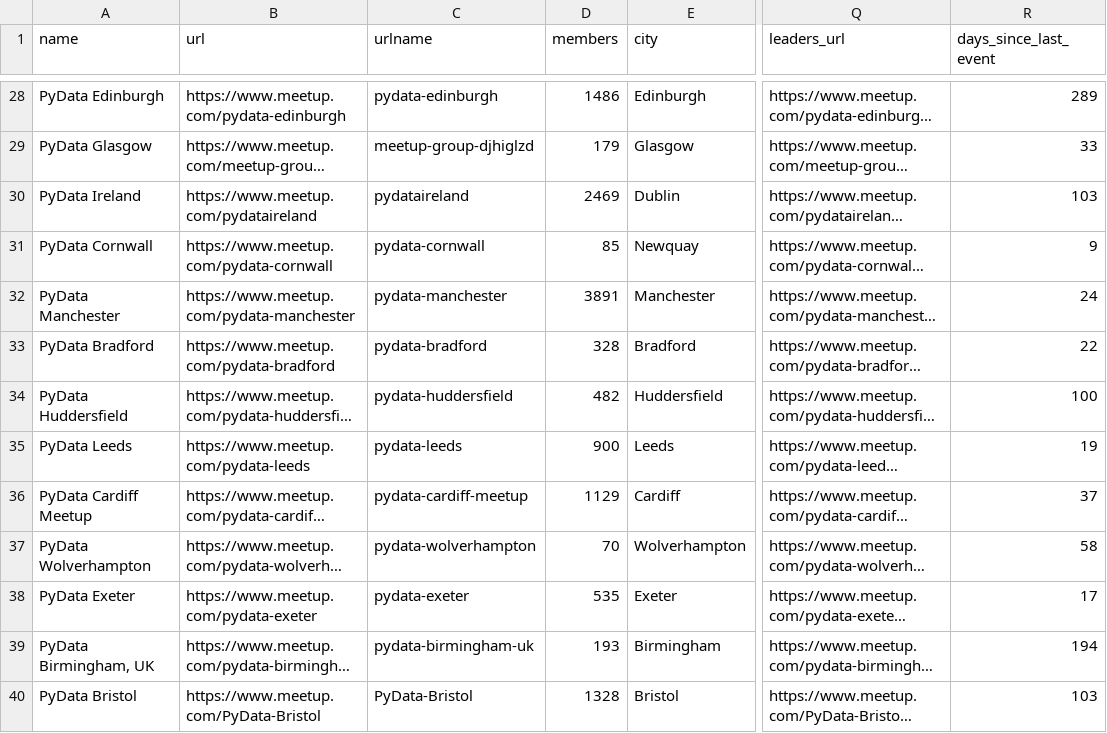
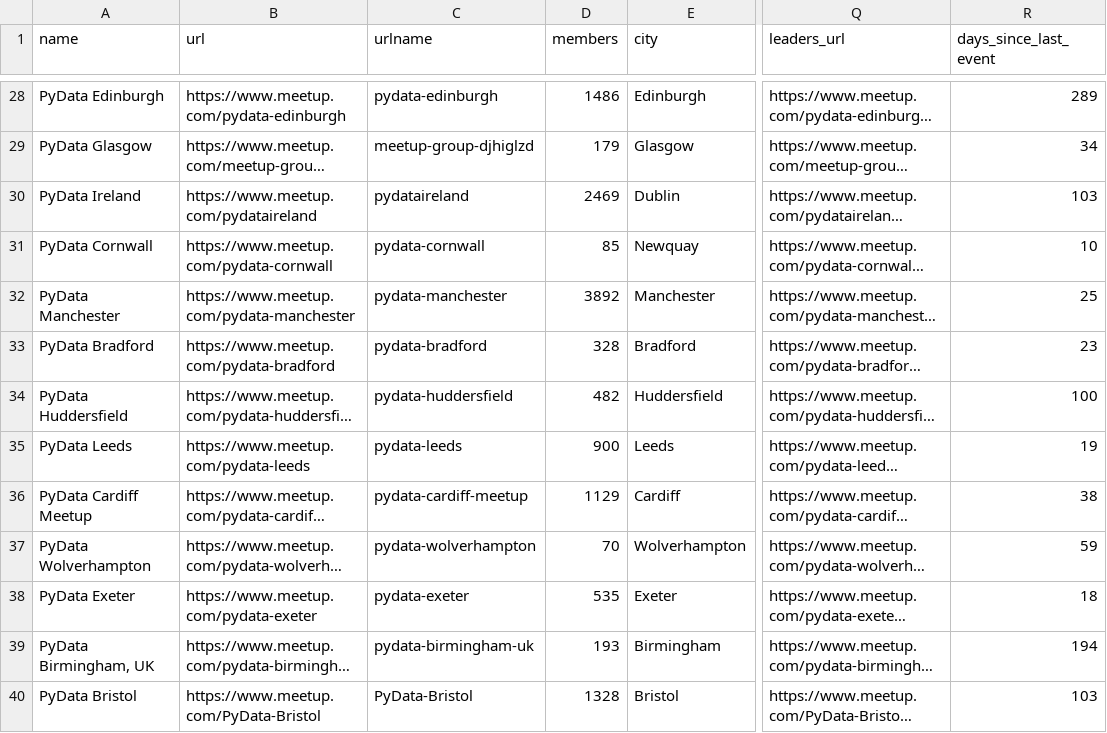
Before and after one commit to stelios-c/mapping-pydata, a CSV file: pydata_groups.csv, drawn as a sheet; only a part is shown, gaps mark what is left out; long unchanged cells end in …; the diff covers the shown part only; the diff names each change by its address in the sheet, - before the commit and + after, or states it on an @@ line.

```diff
--- a/pydata_groups.csv
+++ b/pydata_groups.csv
-R29 (days_since_last_event): 33
+R29 (days_since_last_event): 34
-R31 (days_since_last_event): 9
+R31 (days_since_last_event): 10
-D32 (members): 3891
+D32 (members): 3892
-R32 (days_since_last_event): 24
+R32 (days_since_last_event): 25
-R33 (days_since_last_event): 22
+R33 (days_since_last_event): 23
-R36 (days_since_last_event): 37
+R36 (days_since_last_event): 38
-R37 (days_since_last_event): 58
+R37 (days_since_last_event): 59
-R38 (days_since_last_event): 17
+R38 (days_since_last_event): 18
```
Also changed, not shown: 49 edited cells elsewhere in this file, 5 other files.
